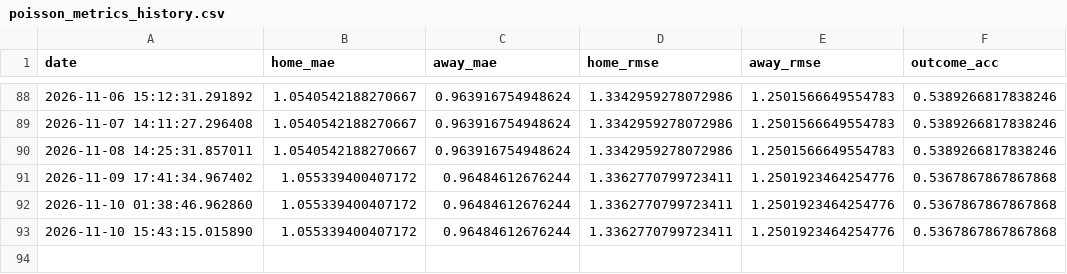
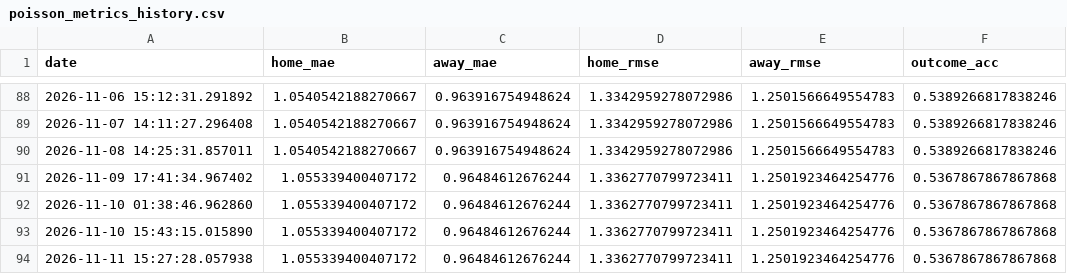
Before and after one commit to gmalbert/netherlands-soccer, a CSV file: data_files/poisson_metrics_history.csv, drawn as a sheet; only a part is shown, gaps mark what is left out; the diff names each change by its address in the sheet, - before the commit and + after, or states it on an @@ line.

```diff
--- a/data_files/poisson_metrics_history.csv
+++ b/data_files/poisson_metrics_history.csv
+row 94: 2026-11-11 15:27:28.057938 | 1.055339400407172 | 0.96484612676244 | 1.3362770799723411 | 1.2501923464254776 | 0.5367867867867868
```
Also changed, not shown: data_files/upcoming_fixtures.csv, data_files/upcoming_predictions.csv, 9 other files.
